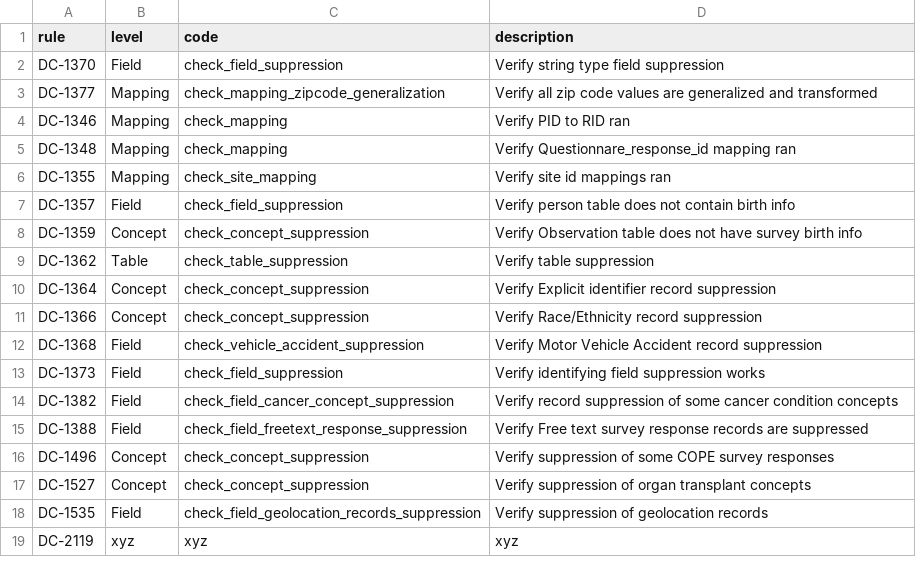
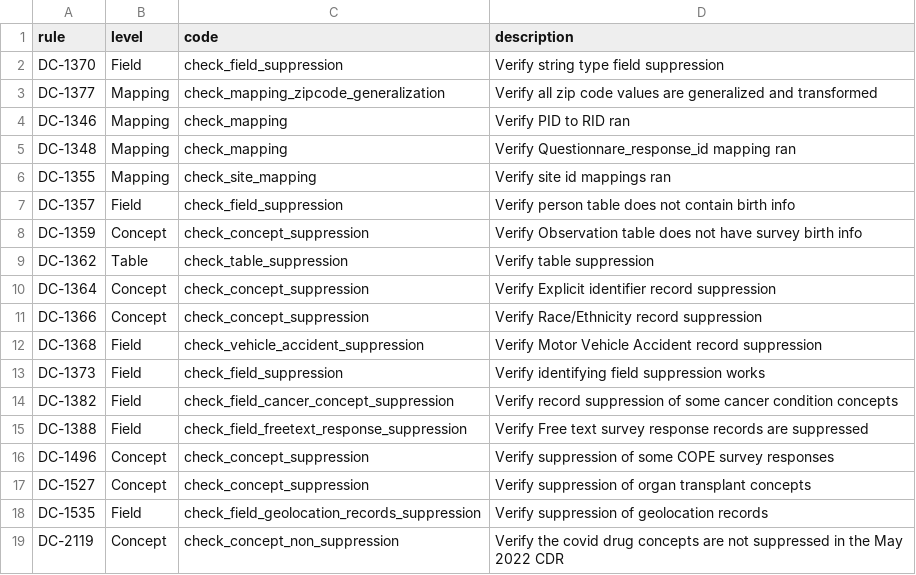
Before and after one commit to all-of-us/curation, a CSV file: data_steward/analytics/cdr_ops/controlled_tier_qc/csv/Controlled_Tier_Check_Description.csv, drawn as a sheet.

```diff
--- a/data_steward/analytics/cdr_ops/controlled_tier_qc/csv/Controlled_Tier_Check_Description.csv
+++ b/data_steward/analytics/cdr_ops/controlled_tier_qc/csv/Controlled_Tier_Check_Description.csv
@@ -18,2 +18,2 @@ DC-1527,Concept,check_concept_suppression,Verify suppression of organ transplant
 DC-1535,Field,check_field_geolocation_records_suppression,Verify suppression of geolocation records
-DC-2119,xyz,xyz,xyz
+DC-2119,Concept,check_concept_non_suppression,Verify the covid drug concepts are not suppressed in the May 2022 CDR
```
Also changed, not shown: 4 other files.
